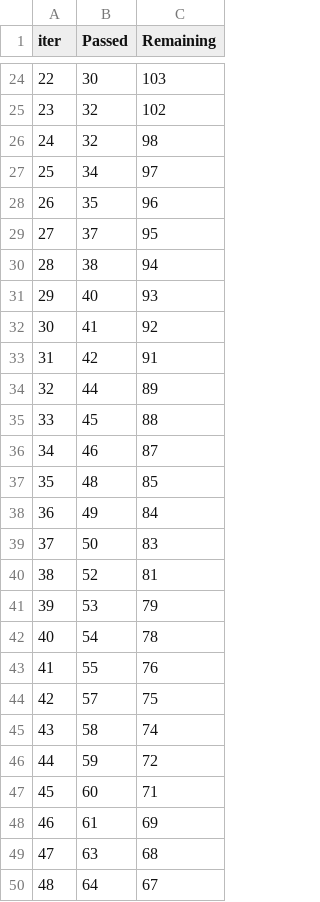
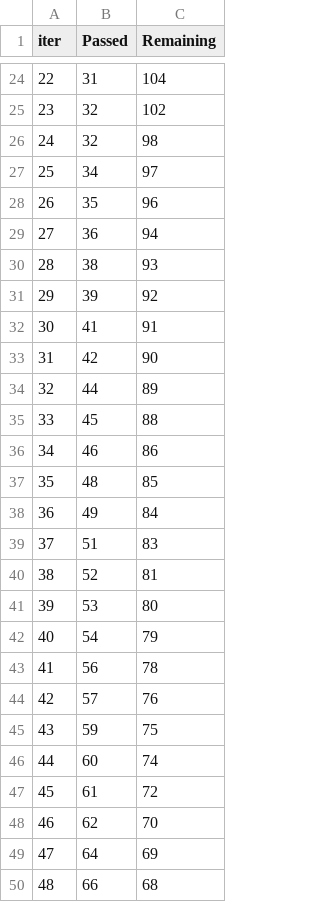
Before and after one commit to Marzipan78/Striving, a TSV file: M4_Feature_Eng/01. Robust ML/catboost_info/time_left.tsv, drawn as a sheet; only a part is shown, gaps mark what is left out; the diff covers the shown part only.

```diff
--- a/M4_Feature_Eng/01. Robust ML/catboost_info/time_left.tsv
+++ b/M4_Feature_Eng/01. Robust ML/catboost_info/time_left.tsv
@@ -24,2 +24,2 @@ iter	Passed	Remaining
-22	30	103
+22	31	104
 23	32	102
@@ -28,23 +28,23 @@ iter	Passed	Remaining
 26	35	96
-27	37	95
-28	38	94
-29	40	93
-30	41	92
-31	42	91
+27	36	94
+28	38	93
+29	39	92
+30	41	91
+31	42	90
 32	44	89
 33	45	88
-34	46	87
+34	46	86
 35	48	85
 36	49	84
-37	50	83
+37	51	83
 38	52	81
-39	53	79
-40	54	78
-41	55	76
-42	57	75
-43	58	74
-44	59	72
-45	60	71
-46	61	69
-47	63	68
-48	64	67
+39	53	80
+40	54	79
+41	56	78
+42	57	76
+43	59	75
+44	60	74
+45	61	72
+46	62	70
+47	64	69
+48	66	68
```
Also changed, not shown: 126 edited cells elsewhere in this file, 6 other files.
